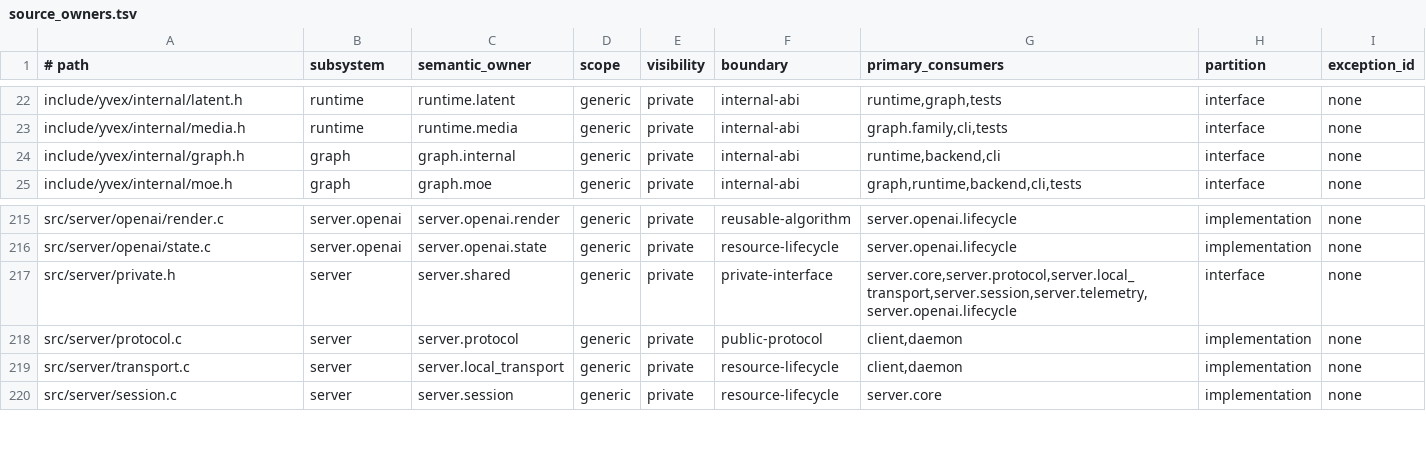
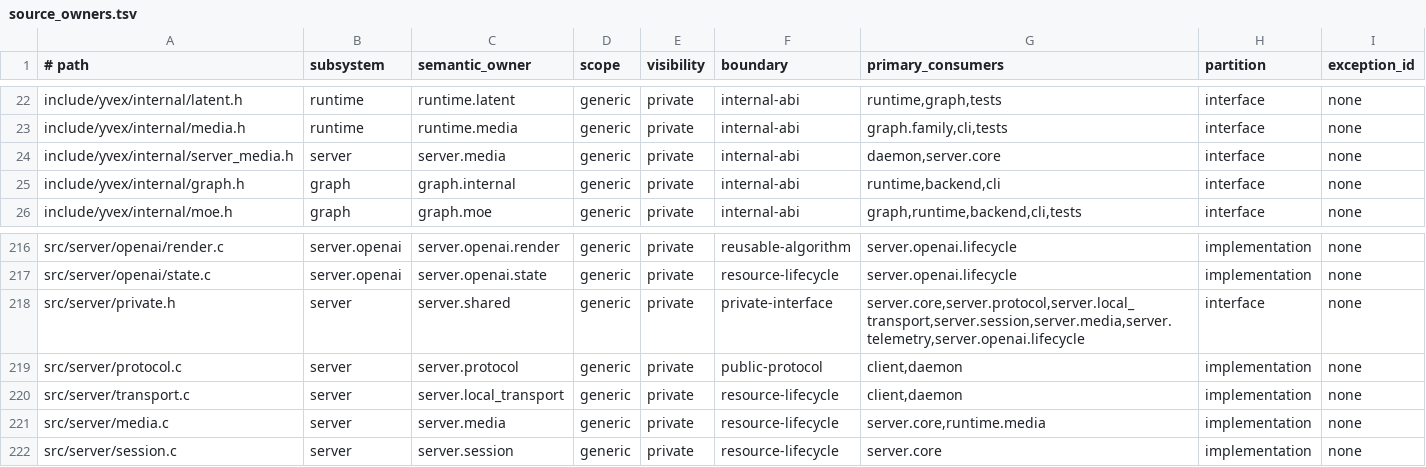
Before and after one commit to yailabs/clori, a TSV file: config/source_owners.tsv, drawn as a sheet; only a part is shown, gaps mark what is left out.

Commit message:
feat(minimax): serve conversational media requests

```diff
--- a/config/source_owners.tsv
+++ b/config/source_owners.tsv
@@ -23,2 +23,3 @@ include/yvex/internal/latent.h	runtime	runtime.latent	generic	private	internal-a
 include/yvex/internal/media.h	runtime	runtime.media	generic	private	internal-abi	graph.family,cli,tests	interface	none
+include/yvex/internal/server_media.h	server	server.media	generic	private	internal-abi	daemon,server.core	interface	none
 include/yvex/internal/graph.h	graph	graph.internal	generic	private	internal-abi	runtime,backend,cli	interface	none
@@ -216,5 +217,6 @@ src/server/openai/render.c	server.openai	server.openai.render	generic	private	re
 src/server/openai/state.c	server.openai	server.openai.state	generic	private	resource-lifecycle	server.openai.lifecycle	implementation	none
-src/server/private.h	server	server.shared	generic	private	private-interface	server.core,server.protocol,server.local_transport,server.session,server.telemetry,server.openai.lifecycle	interface	none
+src/server/private.h	server	server.shared	generic	private	private-interface	server.core,server.protocol,server.local_transport,server.session,server.media,server.telemetry,server.openai.lifecycle	interface	none
 src/server/protocol.c	server	server.protocol	generic	private	public-protocol	client,daemon	implementation	none
 src/server/transport.c	server	server.local_transport	generic	private	resource-lifecycle	client,daemon	implementation	none
+src/server/media.c	server	server.media	generic	private	resource-lifecycle	server.core,runtime.media	implementation	none
 src/server/session.c	server	server.session	generic	private	resource-lifecycle	server.core	implementation	none
```
Also changed, not shown: 24 other files.
